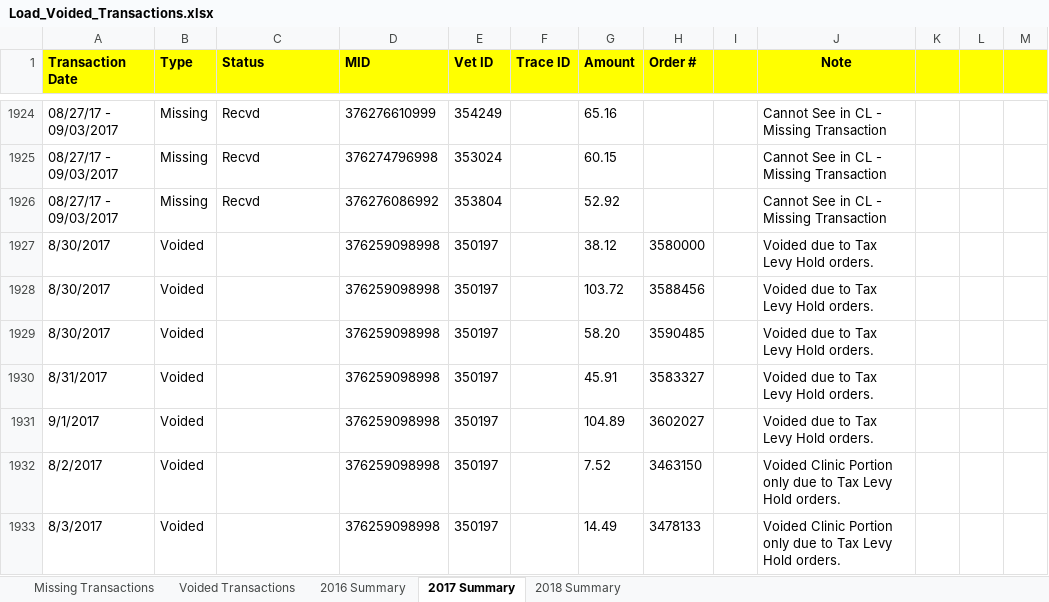
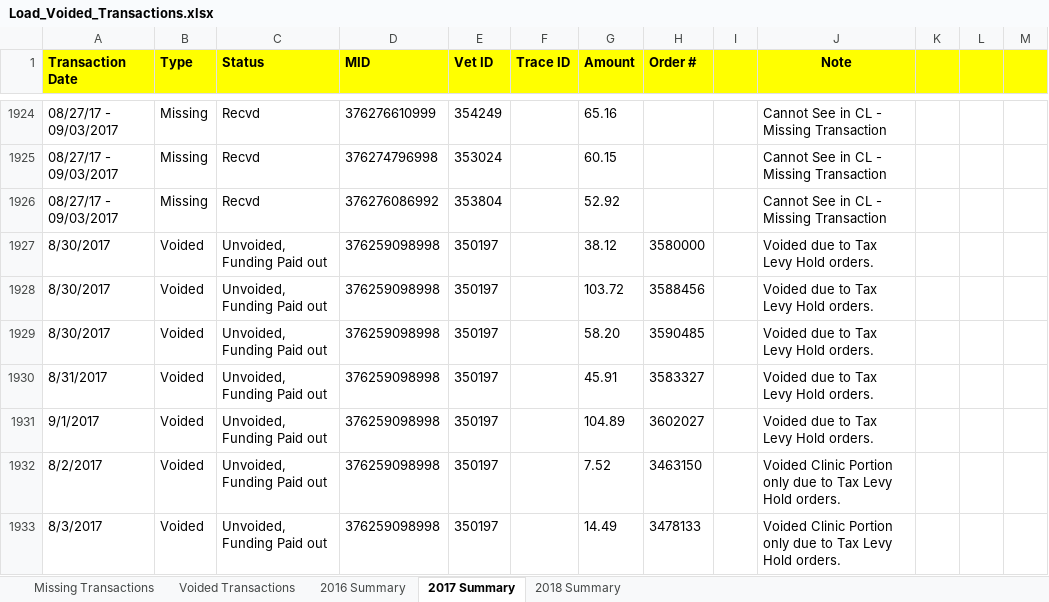
Before and after one commit to JRockCVET/dvm_dl1_alteryx, an Excel workbook: Month_End/Load_Voided_Transactions.xlsx, sheet 2017 Summary, drawn as a sheet; only a part is shown, gaps mark what is left out; values as stored, in another font and other column widths than the file's, no borders; the diff covers the shown part only; the diff names each change by its address in the sheet, - before the commit and + after, or states it on an @@ line.

```diff
--- a/Month_End/Load_Voided_Transactions.xlsx (sheet 2017 Summary)
+++ b/Month_End/Load_Voided_Transactions.xlsx (sheet 2017 Summary)
-C1927:C1933 (Status): (empty)
+C1927:C1933 (Status): Unvoided, Funding Paid out
```
Also changed, not shown: 25 edited cells elsewhere in this sheet, sheet Voided Transactions, sheet 2018 Summary, sheet Missing Transactions, sheet 2016 Summary, Month_End/Deposit_Exceptions.xlsx, 6 other files.
